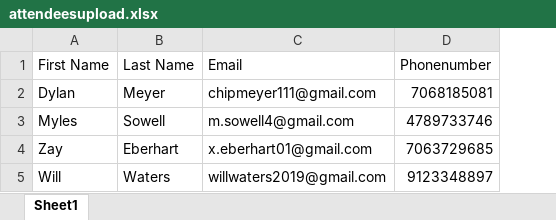
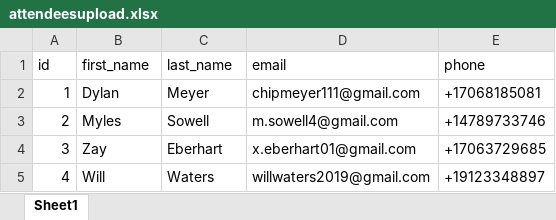
Before and after one commit to bigdog3626/tabChecker, an Excel workbook: tabChecker/upload/attendeesupload.xlsx, sheet Sheet1, drawn as a sheet; values as stored, in another font and other column widths than the file's, no borders; removed rows and columns are numbered as before the commit, all else as after; the diff names each change by its address in the sheet, - before the commit and + after, or states it on an @@ line.

Commit message:
Added document importing with automation for Organization appending as well as the emails have auto generated bodys with proper user tags and organization

```diff
--- a/tabChecker/upload/attendeesupload.xlsx (sheet Sheet1)
+++ b/tabChecker/upload/attendeesupload.xlsx (sheet Sheet1)
+column A, rows 2-5: 1 | 2 | 3 | 4
-column D, rows 2-5: 7068185081 | 4789733746 | 7063729685 | 9123348897
+column E, rows 2-5: +17068185081 | +14789733746 | +17063729685 | +19123348897
-row 1: First Name | Last Name | Email | Phonenumber
+row 1: id | first_name | last_name | email | phone
```
Also changed, not shown: 17 other files.
